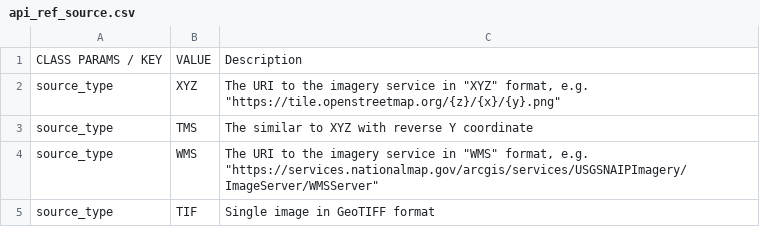
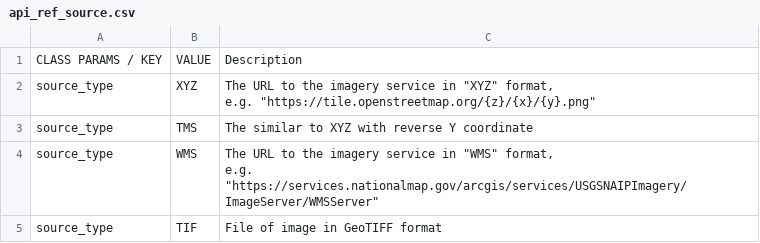
Before and after one commit to Geoalert/mapflow-docs-en, a CSV file: docs_api/_static/api_ref_source.csv, drawn as a sheet.

```diff
--- a/docs_api/_static/api_ref_source.csv
+++ b/docs_api/_static/api_ref_source.csv
@@ -1,5 +1,7 @@
 CLASS PARAMS / KEY,VALUE,Description
-source_type,XYZ,"The URI to the imagery service in ""XYZ"" format, e.g. ""https://tile.openstreetmap.org/{z}/{x}/{y}.png"""
+source_type,XYZ,"The URL to the imagery service in ""XYZ"" format,
+e.g. ""https://tile.openstreetmap.org/{z}/{x}/{y}.png"""
 source_type,TMS,The similar to XYZ with reverse Y coordinate
-source_type,WMS,"The URI to the imagery service in ""WMS"" format, e.g. ""https://services.nationalmap.gov/arcgis/services/USGSNAIPImagery/ImageServer/WMSServer"""
-source_type,TIF,Single image in GeoTIFF format
+source_type,WMS,"The URL to the imagery service in ""WMS"" format,
+e.g. ""https://services.nationalmap.gov/arcgis/services/USGSNAIPImagery/ImageServer/WMSServer"""
+source_type,TIF,File of image in GeoTIFF format
```
Also changed, not shown: 6 other files.
